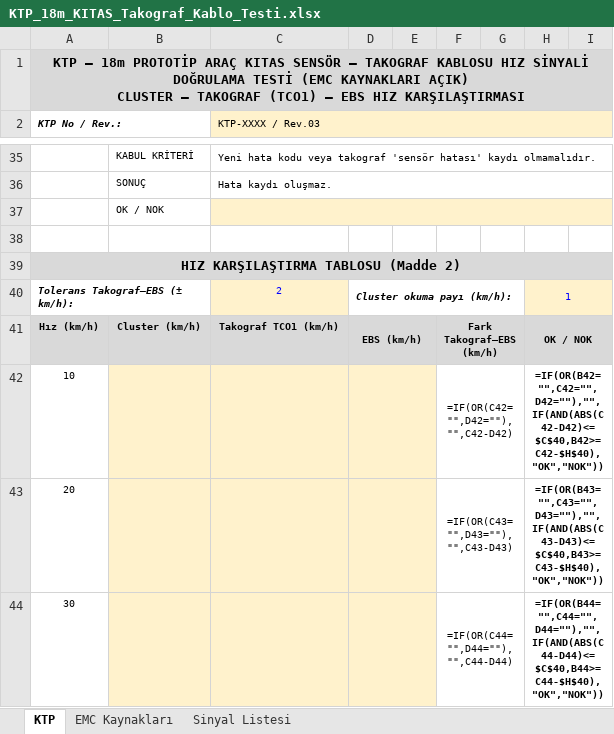
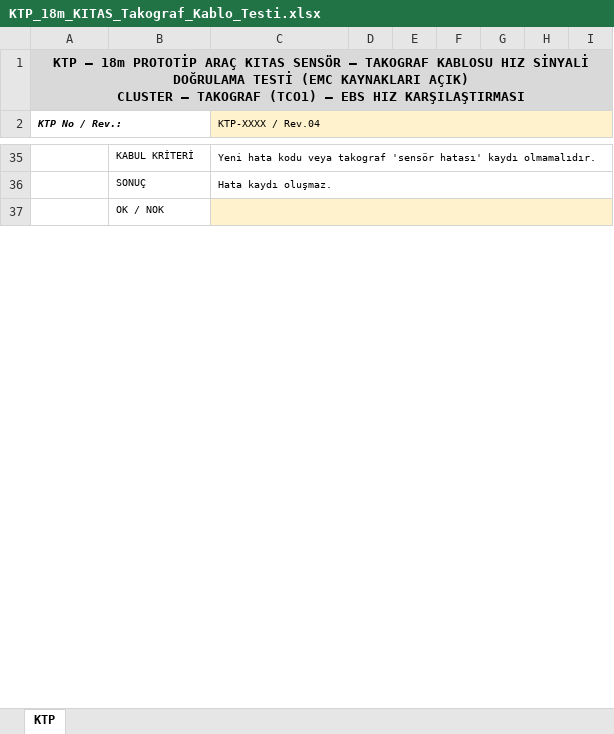
Before and after one commit to duygugokce/test, an Excel workbook: KTP_18m_KITAS_Takograf_Kablo_Testi.xlsx, sheet KTP, drawn as a sheet; only a part is shown, gaps mark what is left out; values as stored, in another font and other column widths than the file's, no borders; formulas without a stored value are shown as written; conditional formats not drawn; the diff covers the shown part only; the diff names each change by its address in the sheet, - before the commit and + after, or states it on an @@ line.

```diff
--- a/KTP_18m_KITAS_Takograf_Kablo_Testi.xlsx (sheet KTP)
+++ b/KTP_18m_KITAS_Takograf_Kablo_Testi.xlsx (sheet KTP)
-sheet tab: EMC Kaynakları
-sheet tab: Sinyal Listesi
-C2: KTP-XXXX / Rev.03
+C2: KTP-XXXX / Rev.04
-row 38: (empty)
-row 39: HIZ KARŞILAŞTIRMA TABLOSU (Madde 2)
-row 40: Tolerans Takograf–EBS (± km/h): |  | 2 | Cluster okuma payı (km/h): |  |  |  | 1
-row 41: Hız (km/h) | Cluster (km/h) | Takograf TCO1 (km/h) | EBS (km/h) |  | Fark Takograf–EBS (km/h) |  | OK / NOK
-row 42: 10 |  |  |  |  | =IF(OR(C42="",D42=""),"",C42-D42) |  | =IF(OR(B42="",C42="",D42=""),"",IF(AND(ABS(C42-D42)<=$C$40,B42>=C42-$H$40),"OK","NOK"))
-row 43: 20 |  |  |  |  | =IF(OR(C43="",D43=""),"",C43-D43) |  | =IF(OR(B43="",C43="",D43=""),"",IF(AND(ABS(C43-D43)<=$C$40,B43>=C43-$H$40),"OK","NOK"))
-row 44: 30 |  |  |  |  | =IF(OR(C44="",D44=""),"",C44-D44) |  | =IF(OR(B44="",C44="",D44=""),"",IF(AND(ABS(C44-D44)<=$C$40,B44>=C44-$H$40),"OK","NOK"))
```
Also changed, not shown: 7 removed rows and 2 edited cells elsewhere in this sheet.
